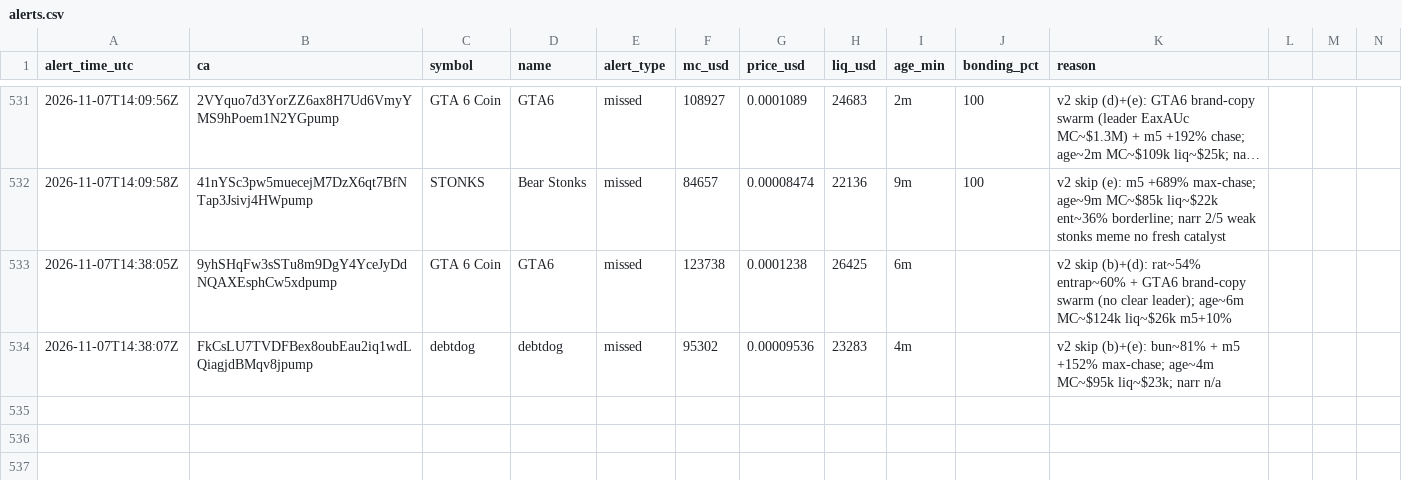
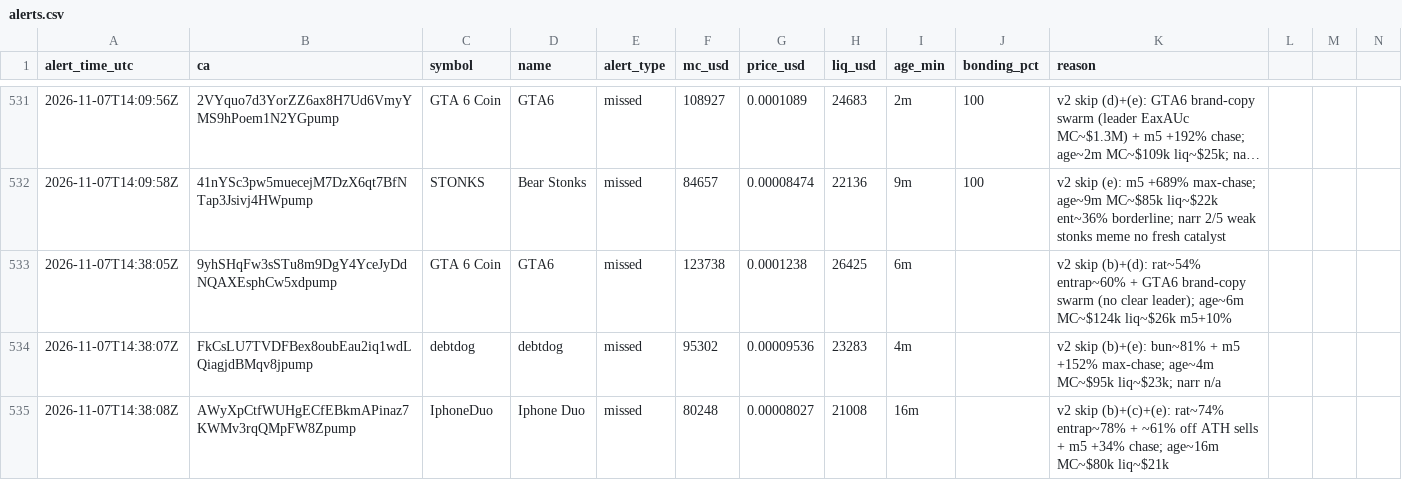
Before and after one commit to andreolf/memecoin-paper-tracker, a CSV file: data/alerts.csv, drawn as a sheet; only a part is shown, gaps mark what is left out; long unchanged cells end in …; rows hold the shown columns only; the diff names each change by its address in the sheet, - before the commit and + after, or states it on an @@ line.

Commit message:
alert: IphoneDuo

```diff
--- a/data/alerts.csv
+++ b/data/alerts.csv
+row 535: 2026-11-07T14:38:08Z | AWyXpCtfWUHgECfEBkmAPinaz7KWMv3rqQMpFW8Zpump | IphoneDuo | Iphone Duo | missed | 80248 | 0.00008027 | 21008 | 16m |  | v2 skip (b)+(c)+(e): rat~74% entrap~78% + ~61% off ATH sells + m5 +34% chase; age~16m MC~$80k liq~$21k
```
